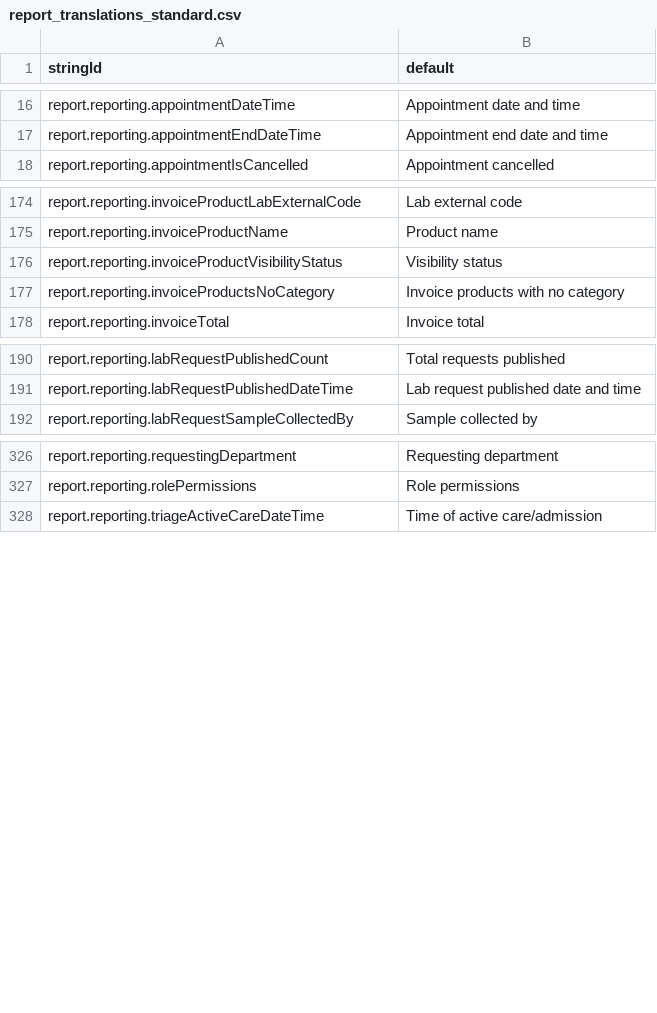
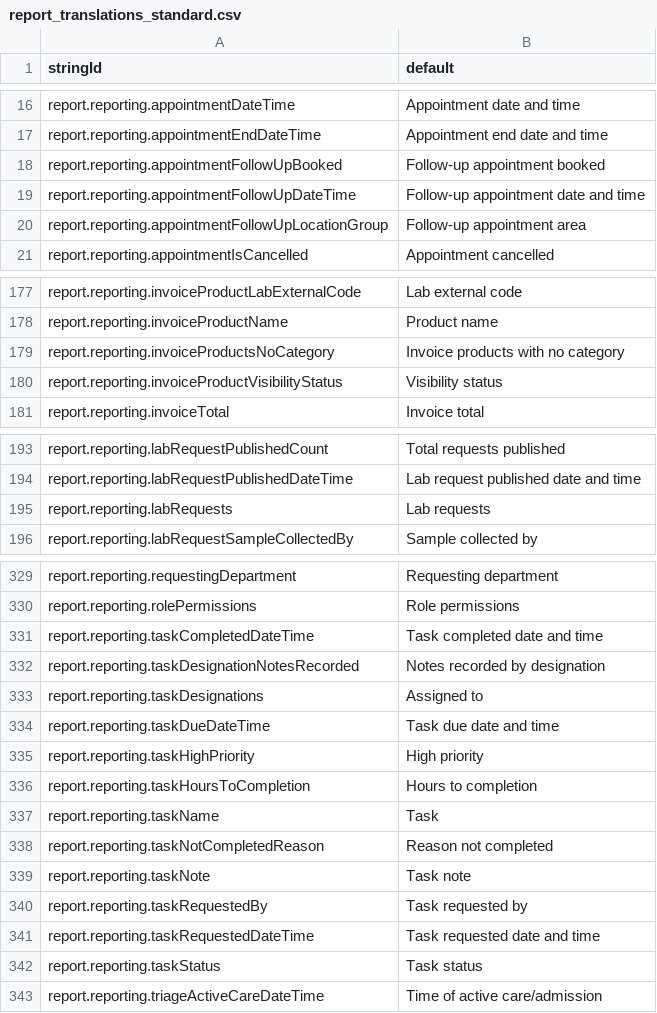
Before and after one commit to beyondessential/tamanu-source-dbt, a CSV file: csv/report_translations_standard.csv, drawn as a sheet; only a part is shown, gaps mark what is left out; the diff covers the shown part only.

```diff
--- a/csv/report_translations_standard.csv
+++ b/csv/report_translations_standard.csv
@@ -17,2 +17,5 @@ report.reporting.appointmentDateTime,Appointment date and time
 report.reporting.appointmentEndDateTime,Appointment end date and time
+report.reporting.appointmentFollowUpBooked,Follow-up appointment booked
+report.reporting.appointmentFollowUpDateTime,Follow-up appointment date and time
+report.reporting.appointmentFollowUpLocationGroup,Follow-up appointment area
 report.reporting.appointmentIsCancelled,Appointment cancelled
@@ -175,4 +178,4 @@ report.reporting.invoiceProductLabExternalCode,Lab external code
 report.reporting.invoiceProductName,Product name
+report.reporting.invoiceProductsNoCategory,Invoice products with no category
 report.reporting.invoiceProductVisibilityStatus,Visibility status
-report.reporting.invoiceProductsNoCategory,Invoice products with no category
 report.reporting.invoiceTotal,Invoice total
@@ -191,2 +194,3 @@ report.reporting.labRequestPublishedCount,Total requests published
 report.reporting.labRequestPublishedDateTime,Lab request published date and time
+report.reporting.labRequests,Lab requests
 report.reporting.labRequestSampleCollectedBy,Sample collected by
@@ -327,2 +330,14 @@ report.reporting.requestingDepartment,Requesting department
 report.reporting.rolePermissions,Role permissions
+report.reporting.taskCompletedDateTime,Task completed date and time
+report.reporting.taskDesignationNotesRecorded,Notes recorded by designation
+report.reporting.taskDesignations,Assigned to
+report.reporting.taskDueDateTime,Task due date and time
+report.reporting.taskHighPriority,High priority
+report.reporting.taskHoursToCompletion,Hours to completion
+report.reporting.taskName,Task
+report.reporting.taskNotCompletedReason,Reason not completed
+report.reporting.taskNote,Task note
+report.reporting.taskRequestedBy,Task requested by
+report.reporting.taskRequestedDateTime,Task requested date and time
+report.reporting.taskStatus,Task status
 report.reporting.triageActiveCareDateTime,Time of active care/admission
```
Also changed, not shown: 5 moved rows elsewhere in this file, 17 other files.
